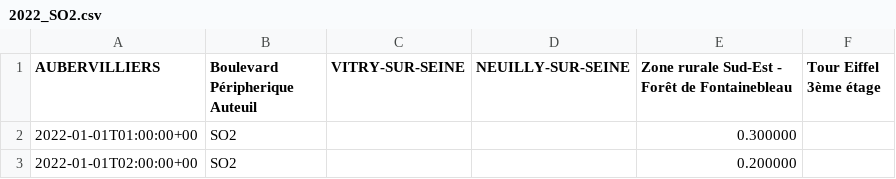
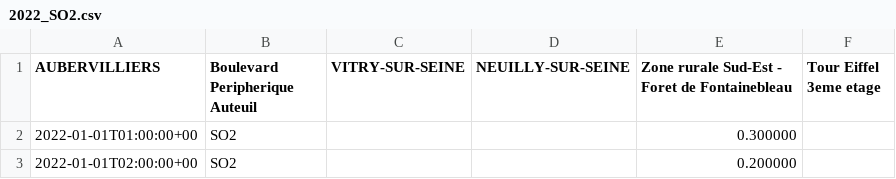
Before and after one commit to GSabelette/IoTApplicationProjet, a CSV file: data/source/airparif/dataset/air-quality/version/2022-Jan-13/2022_SO2.csv, drawn as a sheet; only a part is shown.

```diff
--- a/data/source/airparif/dataset/air-quality/version/2022-Jan-13/2022_SO2.csv
+++ b/data/source/airparif/dataset/air-quality/version/2022-Jan-13/2022_SO2.csv
@@ -1,2 +1,2 @@
-AUBERVILLIERS,Boulevard Péripherique Auteuil,VITRY-SUR-SEINE,NEUILLY-SUR-SEINE,Zone rurale Sud-Est - Forêt de Fontainebleau,Tour Eiffel 3ème étage
+AUBERVILLIERS,Boulevard Peripherique Auteuil,VITRY-SUR-SEINE,NEUILLY-SUR-SEINE,Zone rurale Sud-Est - Foret de Fontainebleau,Tour Eiffel 3eme etage
 2022-01-01T01:00:00+00,SO2,,,0.300000,,,
```
Also changed, not shown: data/source/airparif/dataset/air-quality/version/2022-Jan-13/2022_NOX.csv, data/source/airparif/dataset/air-quality/version/2022-Jan-13/2022_O3.csv, 2 other files.
